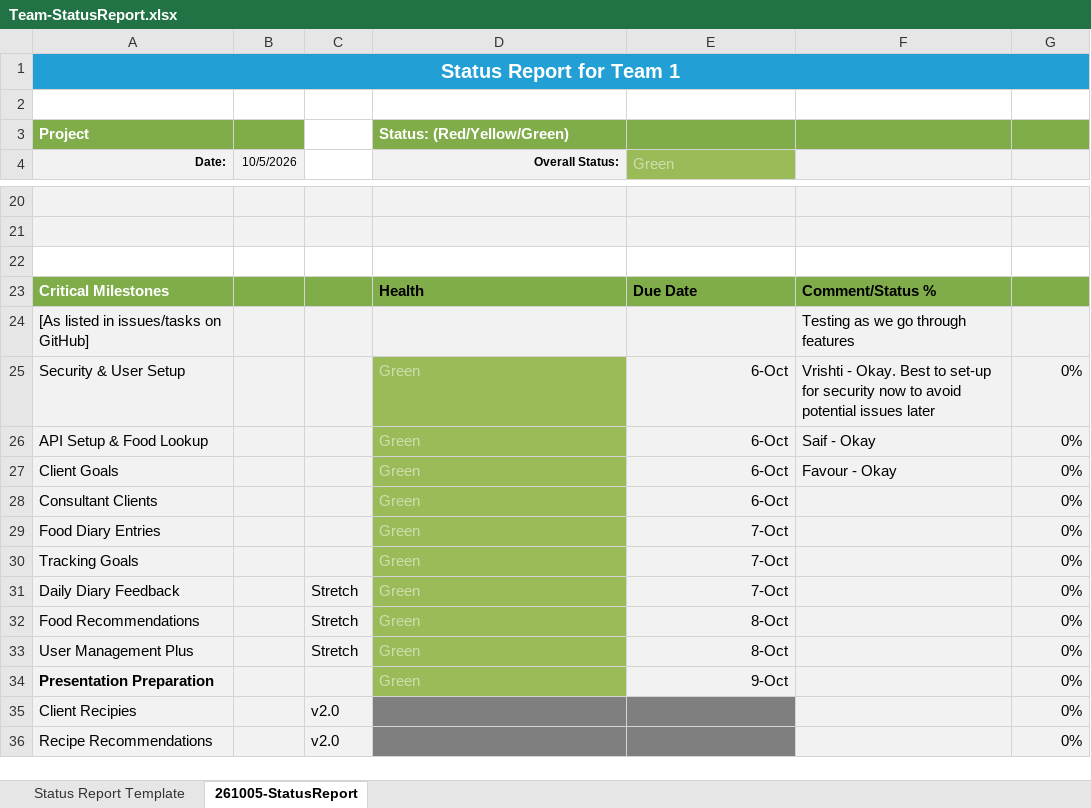
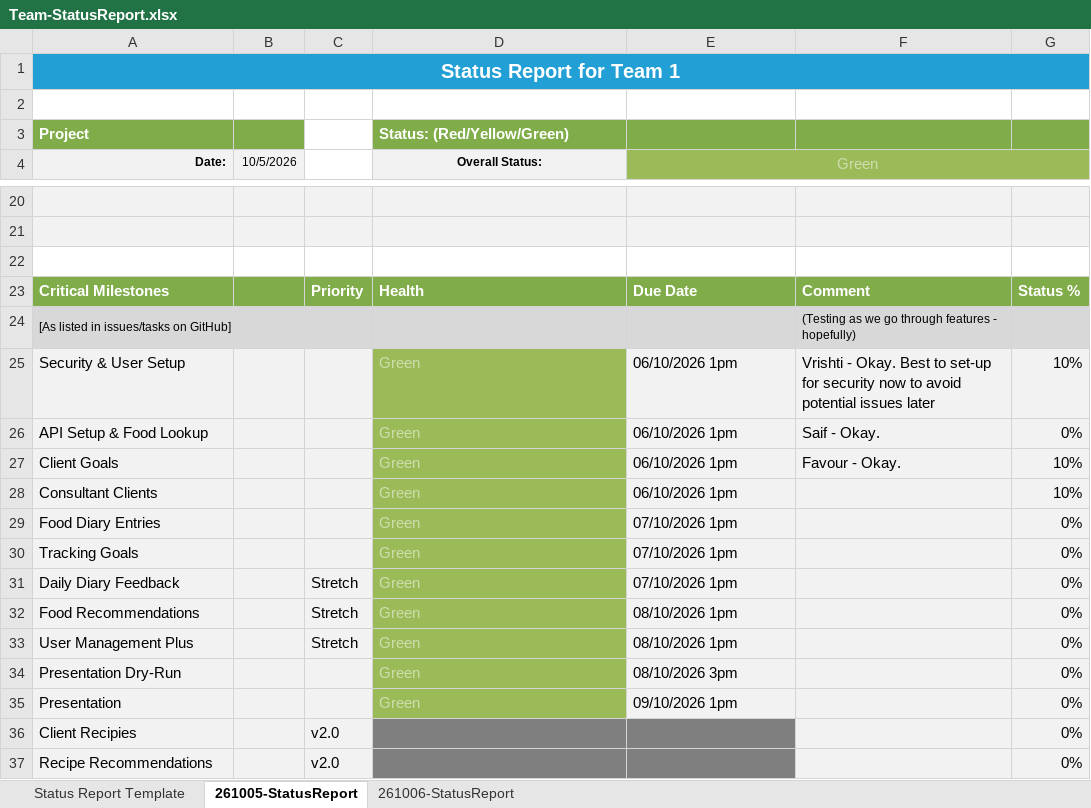
Before and after one commit to VrishtiVA/mthree-project-team-1, an Excel workbook: Team-StatusReport.xlsx, sheet 261005-StatusReport, drawn as a sheet; only a part is shown, gaps mark what is left out; values as stored, in another font and other column widths than the file's, no borders; the diff covers the shown part only; the diff names each change by its address in the sheet, - before the commit and + after, or states it on an @@ line.

Commit message:
Improved formatting on status report

```diff
--- a/Team-StatusReport.xlsx (sheet 261005-StatusReport)
+++ b/Team-StatusReport.xlsx (sheet 261005-StatusReport)
+sheet tab: 261006-StatusReport
-D4 alignment: right
+D4 alignment: center
-E4 alignment: left
+E4 alignment: center
+E4:G4 merged
-F4:G4 fill: #F2F2F2
+F4:G4 fill: #9BBB59
-C23: (empty)
+C23: Priority
-D23:F23 text colour: black
+D23:F23 text colour: #FFFFFF
-F23: Comment/Status %
+F23: Comment
-G23: (empty)
+G23: Status %
-A24:G24 fill: #F2F2F2
+A24:G24 fill: #D8D8D8
@@ A24 text size: smaller @@
+A24:C24 merged
-F24: Testing as we go through features
+F24: (Testing as we go through features - hopefully)
@@ F24 text size: smaller @@
-E25:E28 (Green): 6-Oct
+E25:E28 (Green): 06/10/2026 1pm
-E25:E34 alignment: right
+E25:E34 alignment: left
-G25: 0%
+G25: 10%
-F26: Saif - Okay
+F26: Saif - Okay.
-F27: Favour - Okay
+F27: Favour - Okay.
-G27:G28: 0%
+G27:G28: 10%
-E29:E31 (Green): 7-Oct
+E29:E31 (Green): 07/10/2026 1pm
-E32:E33 (Green): 8-Oct
+E32:E33 (Green): 08/10/2026 1pm
-A34 (Date:): Presentation Preparation
+A34 (Date:): Presentation Dry-Run
-A34 bold: on
+A34 bold: off
-E34 (Green): 9-Oct
+E34 (Green): 08/10/2026 3pm
+row 35: Presentation |  |  | Green | 09/10/2026 1pm |  | 0%
```
Also changed, not shown: 3 edited cells, cell formats and merged cells elsewhere in this sheet.
